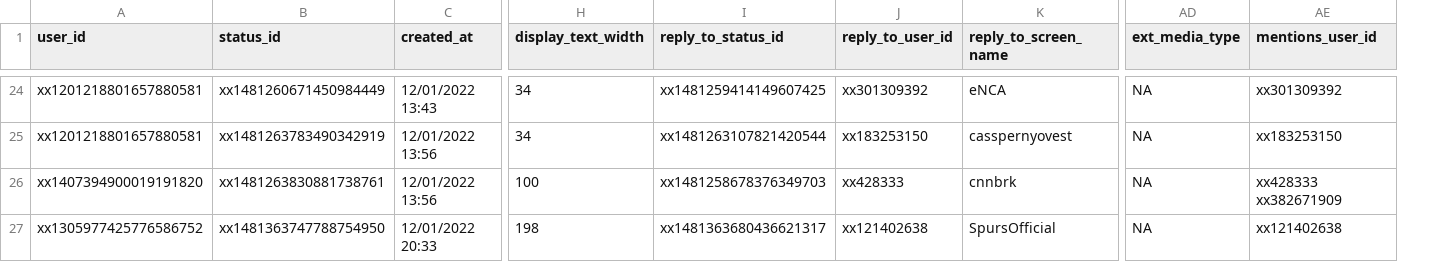
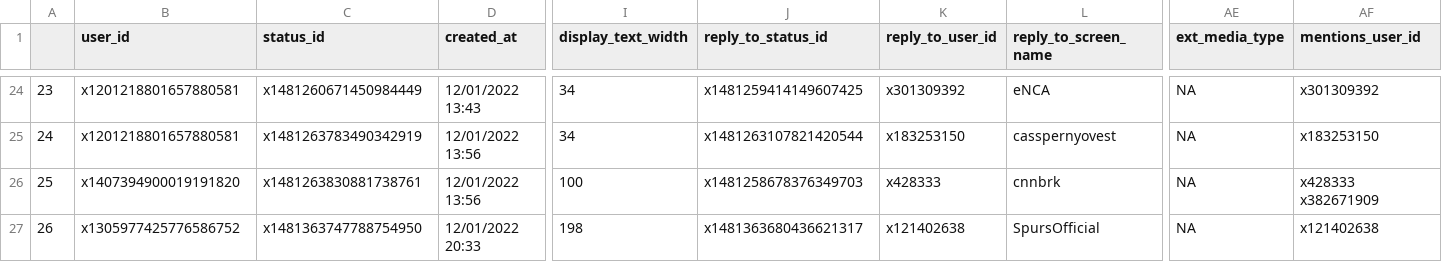
Before and after one commit to eolamijuwon/faMeLynk, a CSV file: data/miPerson_tweets.csv, drawn as a sheet; only a part is shown, gaps mark what is left out; addresses are those after the commit; the diff covers the shown part only; the diff names each change by its address in the sheet, - before the commit and + after, or states it on an @@ line.

```diff
--- a/data/miPerson_tweets.csv
+++ b/data/miPerson_tweets.csv
+column A, rows 24-27: 23 | 24 | 25 | 26
-B24:B25 (user_id): xx1201218801657880581
+B24:B25 (user_id): x1201218801657880581
-C24 (status_id): xx1481260671450984449
+C24 (status_id): x1481260671450984449
-J24 (reply_to_status_id): xx1481259414149607425
+J24 (reply_to_status_id): x1481259414149607425
-K24 (reply_to_user_id): xx301309392
+K24 (reply_to_user_id): x301309392
-AF24 (mentions_user_id): xx301309392
+AF24 (mentions_user_id): x301309392
-C25 (status_id): xx1481263783490342919
+C25 (status_id): x1481263783490342919
-J25 (reply_to_status_id): xx1481263107821420544
+J25 (reply_to_status_id): x1481263107821420544
-K25 (reply_to_user_id): xx183253150
+K25 (reply_to_user_id): x183253150
-AF25 (mentions_user_id): xx183253150
+AF25 (mentions_user_id): x183253150
-B26 (user_id): xx1407394900019191820
+B26 (user_id): x1407394900019191820
-C26 (status_id): xx1481263830881738761
+C26 (status_id): x1481263830881738761
-J26 (reply_to_status_id): xx1481258678376349703
+J26 (reply_to_status_id): x1481258678376349703
-K26 (reply_to_user_id): xx428333
+K26 (reply_to_user_id): x428333
-AF26 (mentions_user_id): xx428333 xx382671909
+AF26 (mentions_user_id): x428333 x382671909
-B27 (user_id): xx1305977425776586752
+B27 (user_id): x1305977425776586752
-C27 (status_id): xx1481363747788754950
+C27 (status_id): x1481363747788754950
-J27 (reply_to_status_id): xx1481363680436621317
+J27 (reply_to_status_id): x1481363680436621317
-K27 (reply_to_user_id): xx121402638
+K27 (reply_to_user_id): x121402638
-AF27 (mentions_user_id): xx121402638
+AF27 (mentions_user_id): x121402638
```
Also changed, not shown: 132 edited cells elsewhere in this file.
